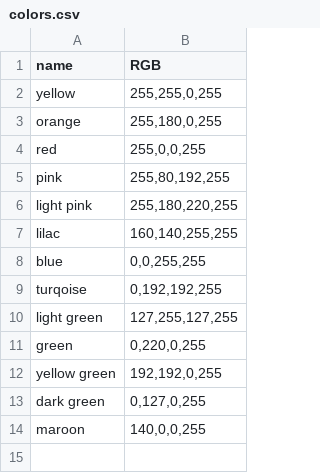
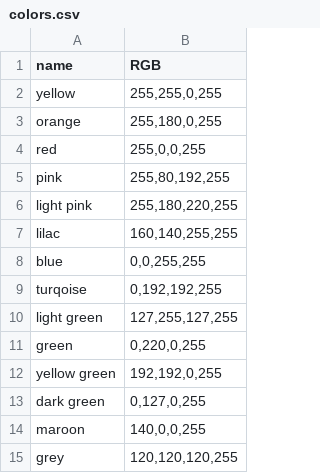
Before and after one commit to perericr/night-trains-map, a CSV file: colors.csv, drawn as a sheet.

```diff
--- a/colors.csv
+++ b/colors.csv
@@ -14 +14,2 @@
 "maroon";"140,0,0,255"
+"grey";"120,120,120,255"
```
Also changed, not shown: operators.csv, routes.csv, 7 other files.
